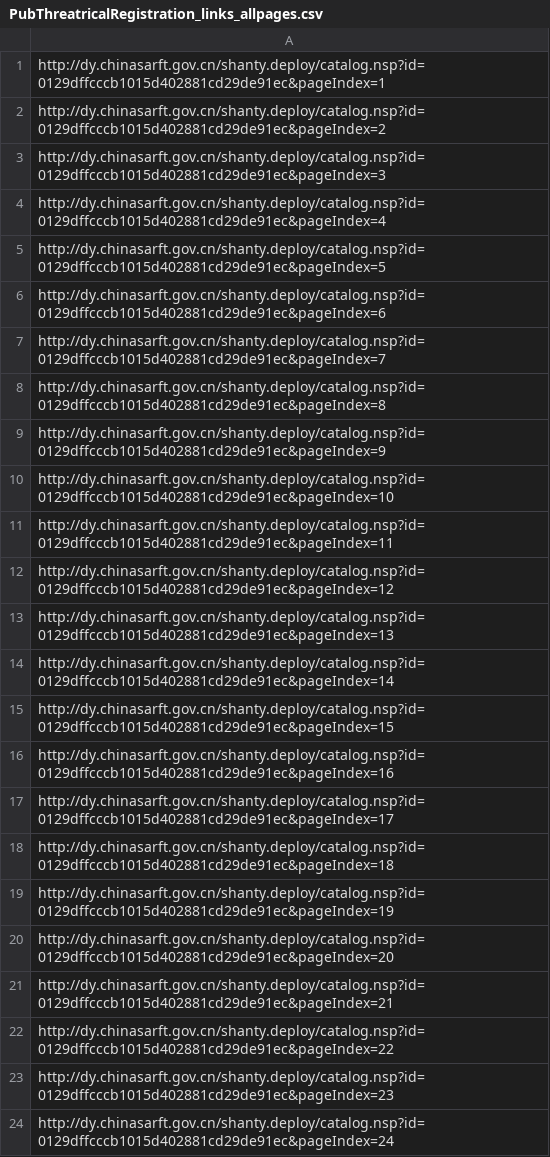
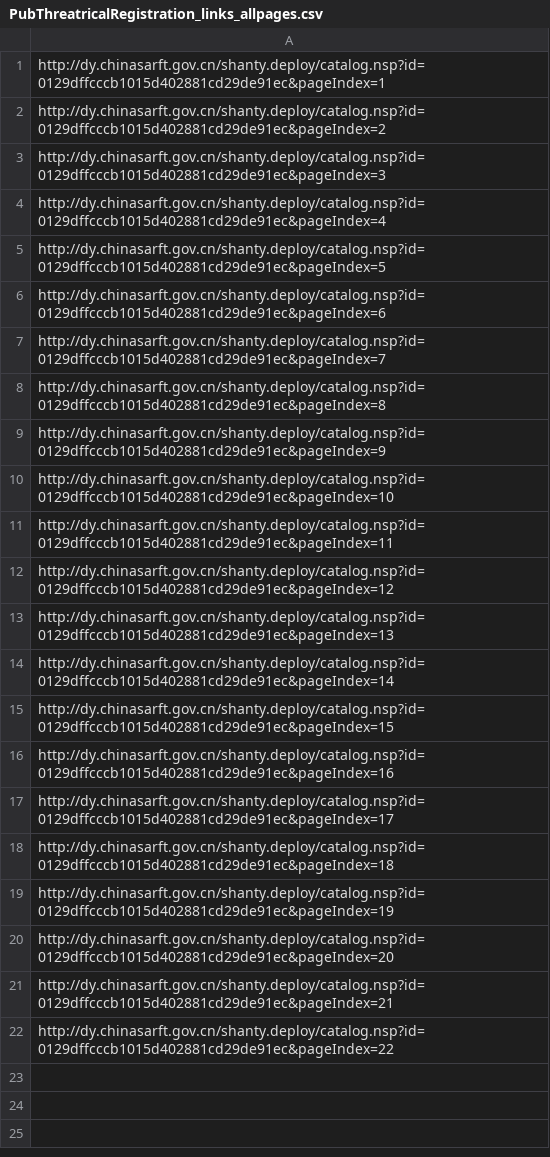
Before and after one commit to CT-Cultures/Content, a CSV file: sources/dy_cn/records/PubThreatricalRegistration_links_allpages.csv, drawn as a sheet; the diff names each change by its address in the sheet, - before the commit and + after, or states it on an @@ line.

```diff
--- a/sources/dy_cn/records/PubThreatricalRegistration_links_allpages.csv
+++ b/sources/dy_cn/records/PubThreatricalRegistration_links_allpages.csv
-row 23: http://dy.chinasarft.gov.cn/shanty.deploy/catalog.nsp?id=0129dffcccb1015d402881cd29de91ec&pageIndex=23
-row 24: http://dy.chinasarft.gov.cn/shanty.deploy/catalog.nsp?id=0129dffcccb1015d402881cd29de91ec&pageIndex=24
```
Also changed, not shown: sources/dy_cn/records/PubThreatricalRegistration_links_allpublishes.csv, 6 other files.
